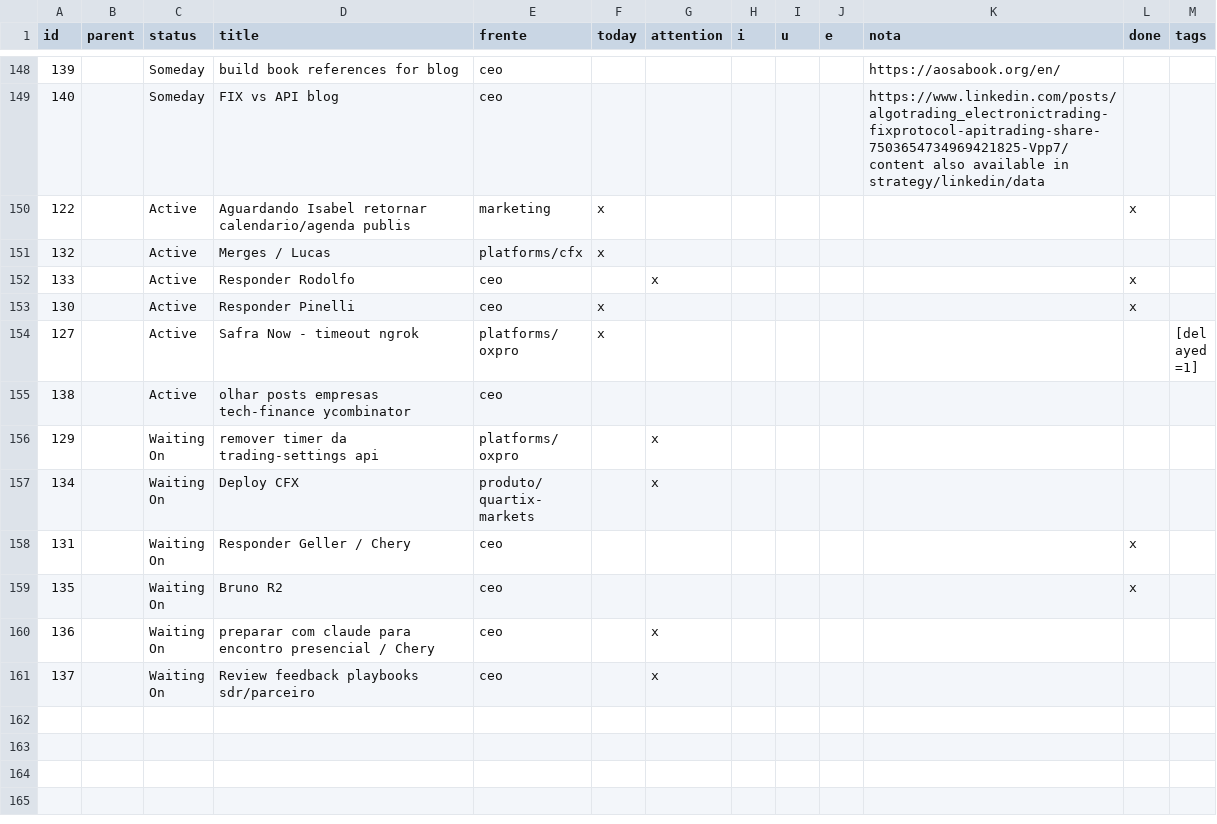
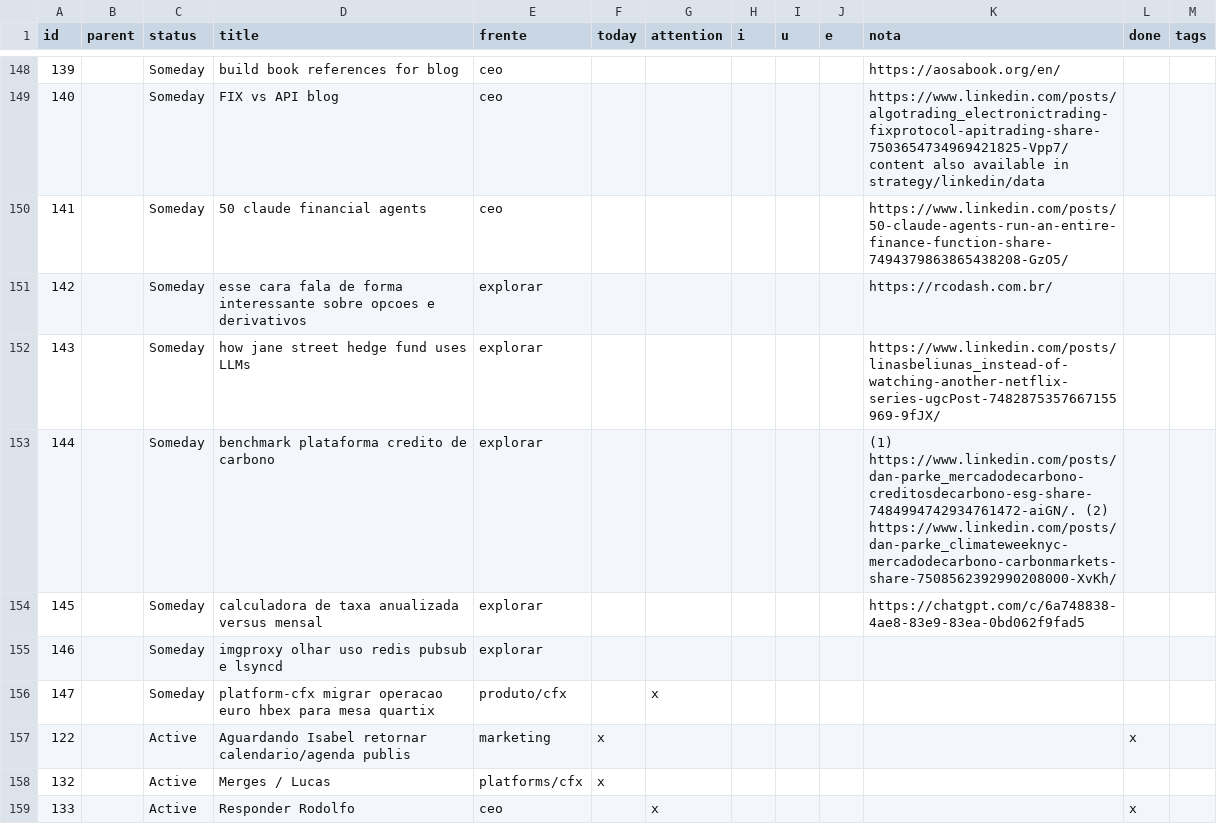
Before and after one commit to bsdoliv/strategy, a CSV file: backlog/tasks.csv, drawn as a sheet; only a part is shown, gaps mark what is left out; the shorter side is filled out with more unchanged rows.

Commit message:
Update backlog

```diff
--- a/backlog/tasks.csv
+++ b/backlog/tasks.csv
@@ -149,2 +149,9 @@ id,parent,status,title,frente,today,attention,i,u,e,nota,done,tags
 140,,Someday,FIX vs API blog,ceo,,,,,,https://www.linkedin.com/posts/algotrading_electronictrading-fixprotocol-apitrading-share-7503654734969421825-Vpp7/ content also available in strategy/linkedin/data,,
+141,,Someday,50 claude financial agents,ceo,,,,,,https://www.linkedin.com/posts/50-claude-agents-run-an-entire-finance-function-share-7494379863865438208-GzO5/,,
+142,,Someday,esse cara fala de forma interessante sobre opcoes e derivativos,explorar,,,,,,https://rcodash.com.br/,,
+143,,Someday,how jane street hedge fund uses LLMs,explorar,,,,,,https://www.linkedin.com/posts/linasbeliunas_instead-of-watching-another-netflix-series-ugcPost-7482875357667155969-9fJX/,,
+144,,Someday,benchmark plataforma credito de carbono,explorar,,,,,,(1) https://www.linkedin.com/posts/dan-parke_mercadodecarbono-creditosdecarbono-esg-share-7484994742934761472-aiGN/. (2) https://www.linkedin.com/posts/dan-parke_climateweeknyc-mercadodecarbono-carbonmarkets-share-7508562392990208000-XvKh/,,
+145,,Someday,calculadora de taxa anualizada versus mensal,explorar,,,,,,https://chatgpt.com/c/6a748838-4ae8-83e9-83ea-0bd062f9fad5,,
+146,,Someday,imgproxy olhar uso redis pubsub e lsyncd,explorar,,,,,,,,
+147,,Someday,platform-cfx migrar operacao euro hbex para mesa quartix,produto/cfx,,x,,,,,,
 122,,Active,Aguardando Isabel retornar calendario/agenda publis,marketing,x,,,,,,x,
```
